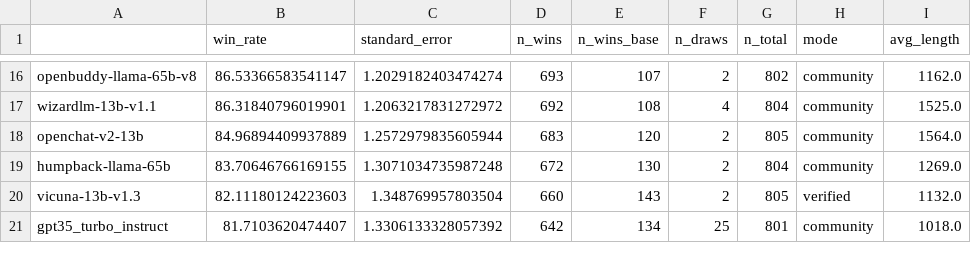
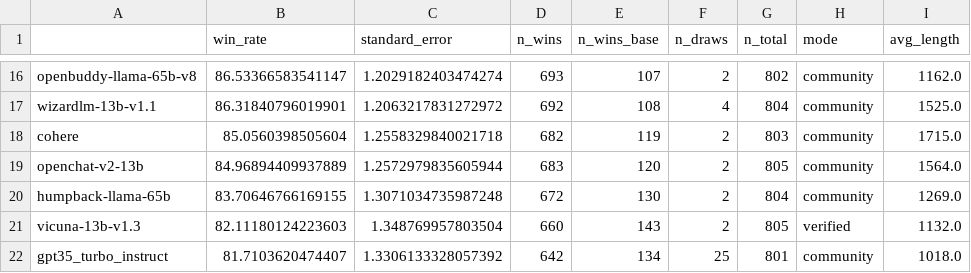
Before and after one commit to tatsu-lab/alpaca_eval, a CSV file: src/alpaca_eval/leaderboards/data_AlpacaEval/alpaca_eval_gpt4_leaderboard.csv, drawn as a sheet; only a part is shown, gaps mark what is left out; the diff names each change by its address in the sheet, - before the commit and + after, or states it on an @@ line.

Commit message:
updated results and leaderboard

```diff
--- a/src/alpaca_eval/leaderboards/data_AlpacaEval/alpaca_eval_gpt4_leaderboard.csv
+++ b/src/alpaca_eval/leaderboards/data_AlpacaEval/alpaca_eval_gpt4_leaderboard.csv
+row 18: cohere | 85.0560398505604 | 1.2558329840021718 | 682 | 119 | 2 | 803 | community | 1715.0
```
Also changed, not shown: 4 other files.
